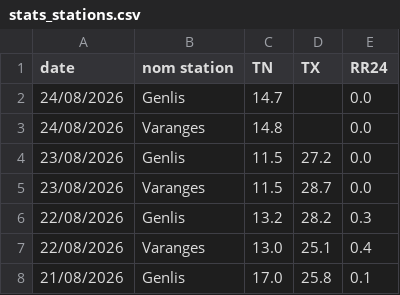
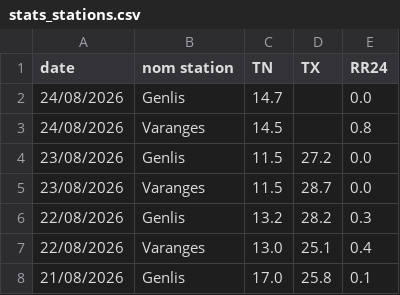
Before and after one commit to JojoKermit/netatmo-data-archive, a CSV file: stats_stations.csv, drawn as a sheet; only a part is shown.

```diff
--- a/stats_stations.csv
+++ b/stats_stations.csv
@@ -2,3 +2,3 @@ date,nom station,TN,TX,RR24
 24/08/2026,Genlis,14.7,,0.0
-24/08/2026,Varanges,14.8,,0.0
+24/08/2026,Varanges,14.5,,0.8
 23/08/2026,Genlis,11.5,27.2,0.0
```
Also changed, not shown: historique.csv.
